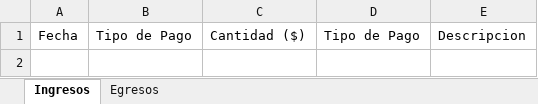
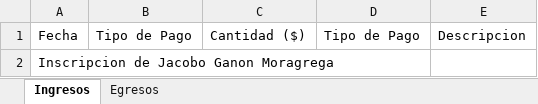
Before and after one commit to JacoboGanon/GUI-Spanish, an Excel workbook: income_expenses.xlsx, sheet Ingresos, drawn as a sheet; values as stored, in another font and other column widths than the file's, no borders; the diff names each change by its address in the sheet, - before the commit and + after, or states it on an @@ line.

```diff
--- a/income_expenses.xlsx (sheet Ingresos)
+++ b/income_expenses.xlsx (sheet Ingresos)
+row 2: Inscripcion de Jacobo Ganon Moragrega
```
Also changed, not shown: 1 other file.
